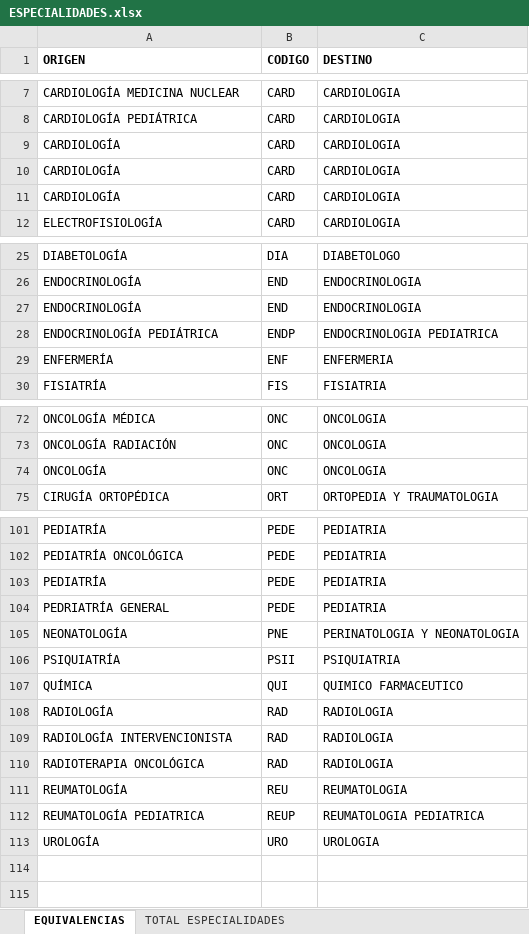
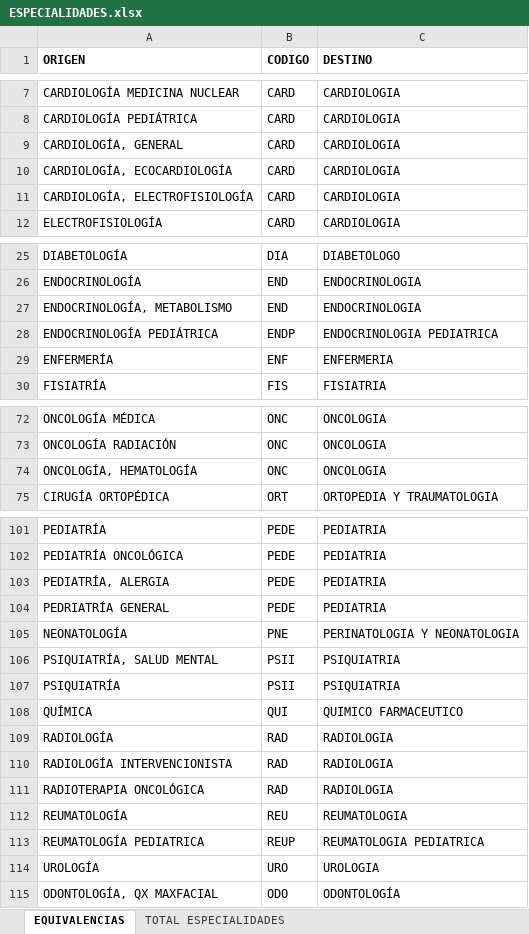
Before and after one commit to ockonell/script-read-file-mysql, an Excel workbook: ESPECIALIDADES.xlsx, sheet EQUIVALENCIAS, drawn as a sheet; only a part is shown, gaps mark what is left out; values as stored, in another font and other column widths than the file's, no borders; charts and pictures not drawn; the diff names each change by its address in the sheet, - before the commit and + after, or states it on an @@ line.

Commit message:
Se agregron especialidades

```diff
--- a/ESPECIALIDADES.xlsx (sheet EQUIVALENCIAS)
+++ b/ESPECIALIDADES.xlsx (sheet EQUIVALENCIAS)
-A9 (ORIGEN): CARDIOLOGÍA
+A9 (ORIGEN): CARDIOLOGÍA, GENERAL
-A10 (ORIGEN): CARDIOLOGÍA
+A10 (ORIGEN): CARDIOLOGÍA, ECOCARDIOLOGÍA
-A11 (ORIGEN): CARDIOLOGÍA
+A11 (ORIGEN): CARDIOLOGÍA, ELECTROFISIOLOGÍA
-A27 (ORIGEN): ENDOCRINOLOGÍA
+A27 (ORIGEN): ENDOCRINOLOGÍA, METABOLISMO
-A74 (ORIGEN): ONCOLOGÍA
+A74 (ORIGEN): ONCOLOGÍA, HEMATOLOGÍA
-A103 (ORIGEN): PEDIATRÍA
+A103 (ORIGEN): PEDIATRÍA, ALERGIA
+row 106: PSIQUIATRÍA, SALUD MENTAL | PSII | PSIQUIATRIA
+row 115: ODONTOLOGÍA, QX MAXFACIAL | ODO | ODONTOLOGÍA
```
Also changed, not shown: sheet TOTAL ESPECIALIDADES, charts or pictures.
